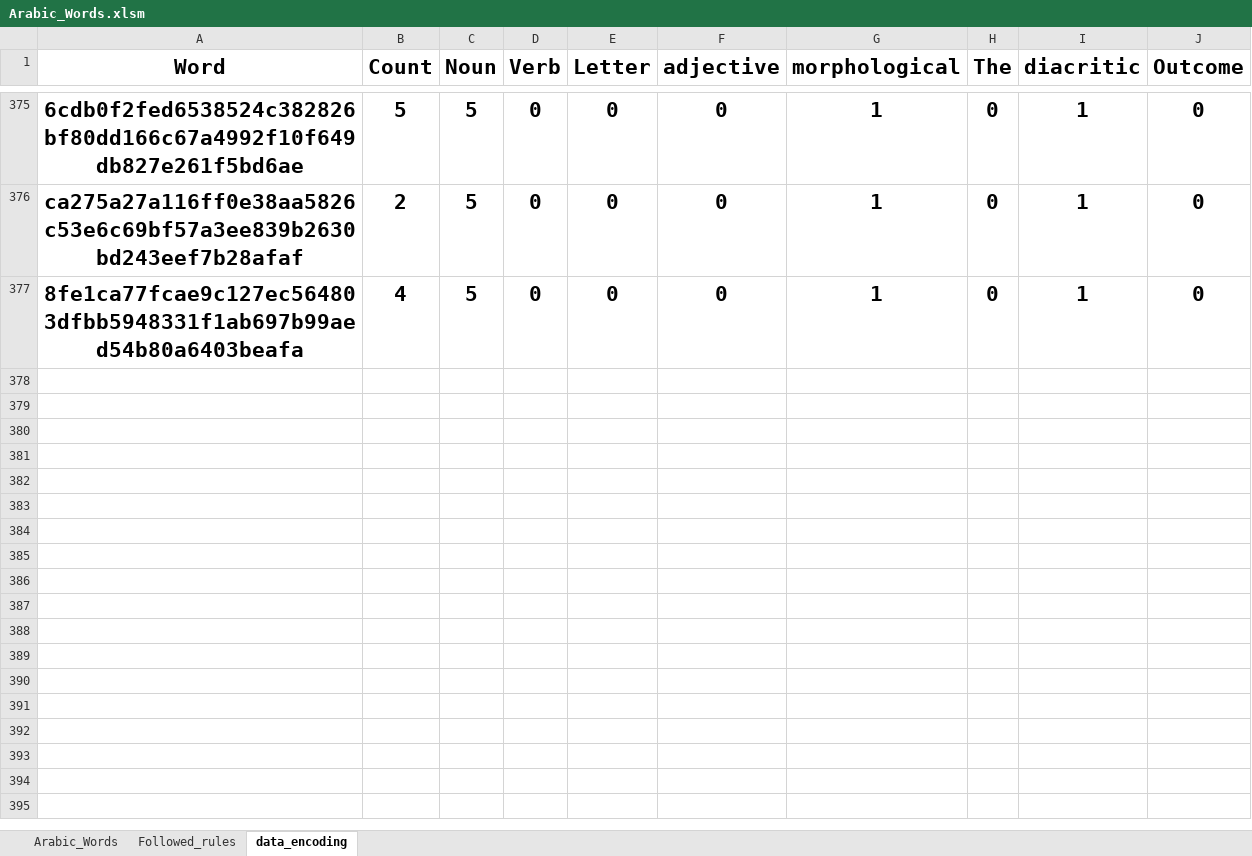
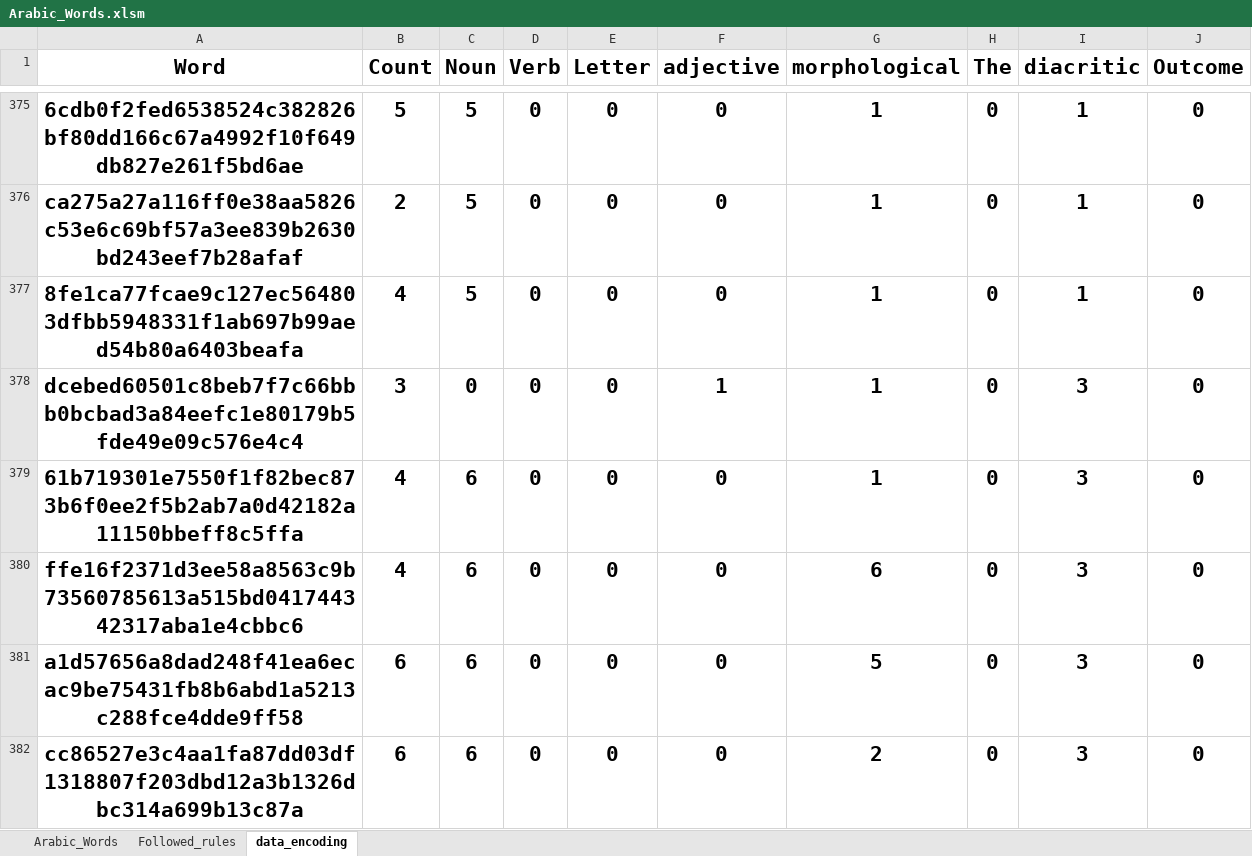
Before and after one commit to NizarMaarouf/Final_Project_Ruppin_Nizar, an Excel workbook: Excel_Files/Arabic_Words.xlsm, sheet data_encoding, drawn as a sheet; only a part is shown, gaps mark what is left out; values as stored, in another font and other column widths than the file's, no borders; table styles not drawn; the diff covers the shown part only; the diff names each change by its address in the sheet, - before the commit and + after, or states it on an @@ line.

```diff
--- a/Excel_Files/Arabic_Words.xlsm (sheet data_encoding)
+++ b/Excel_Files/Arabic_Words.xlsm (sheet data_encoding)
+row 378: dcebed60501c8beb7f7c66bbb0bcbad3a84eefc1e80179b5fde49e09c576e4c4 | 3 | 0 | 0 | 0 | 1 | 1 | 0 | 3 | 0
+row 379: 61b719301e7550f1f82bec873b6f0ee2f5b2ab7a0d42182a11150bbeff8c5ffa | 4 | 6 | 0 | 0 | 0 | 1 | 0 | 3 | 0
+row 380: ffe16f2371d3ee58a8563c9b73560785613a515bd041744342317aba1e4cbbc6 | 4 | 6 | 0 | 0 | 0 | 6 | 0 | 3 | 0
+row 381: a1d57656a8dad248f41ea6ecac9be75431fb8b6abd1a5213c288fce4dde9ff58 | 6 | 6 | 0 | 0 | 0 | 5 | 0 | 3 | 0
+row 382: cc86527e3c4aa1fa87dd03df1318807f203dbd12a3b1326dbc314a699b13c87a | 6 | 6 | 0 | 0 | 0 | 2 | 0 | 3 | 0
```
Also changed, not shown: 69 added rows elsewhere in this sheet, sheet Arabic_Words, Excel_Files/Arabic_Words.xlsx, 18 other files.
